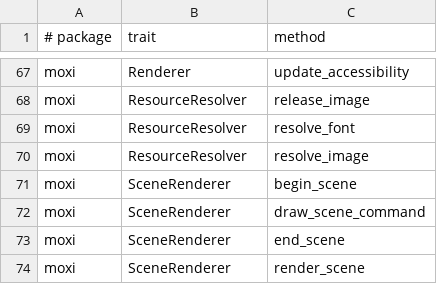
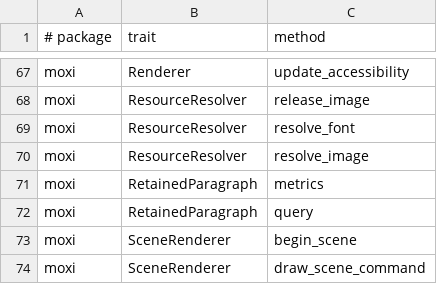
Before and after one commit to davidmashburn/moxi, a TSV file: docs/trait-surface.tsv, drawn as a sheet; only a part is shown, gaps mark what is left out; the shorter side is filled out with more unchanged rows; the diff names each change by its address in the sheet, - before the commit and + after, or states it on an @@ line.

```diff
--- a/docs/trait-surface.tsv
+++ b/docs/trait-surface.tsv
+row 71: moxi | RetainedParagraph | metrics
+row 72: moxi | RetainedParagraph | query
```
Also changed, not shown: 2 other files.
